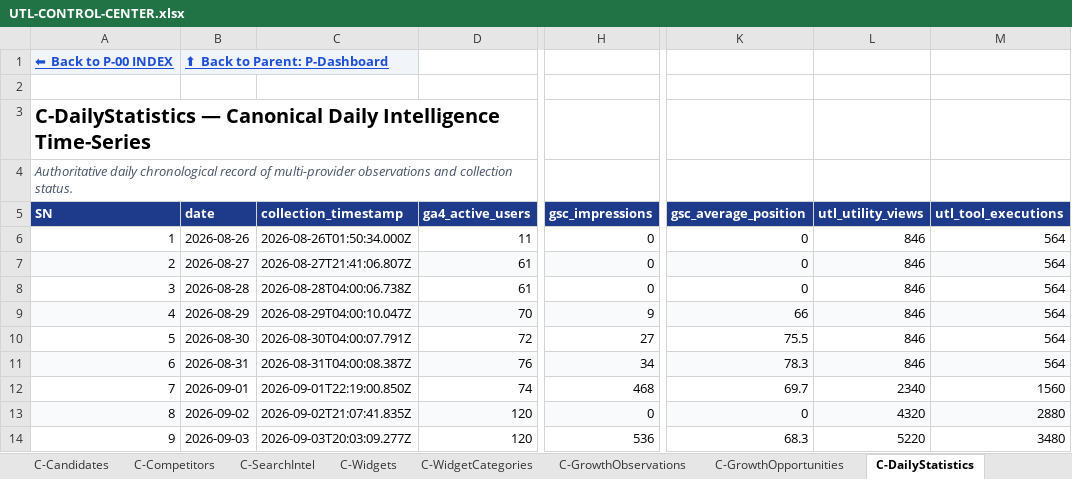
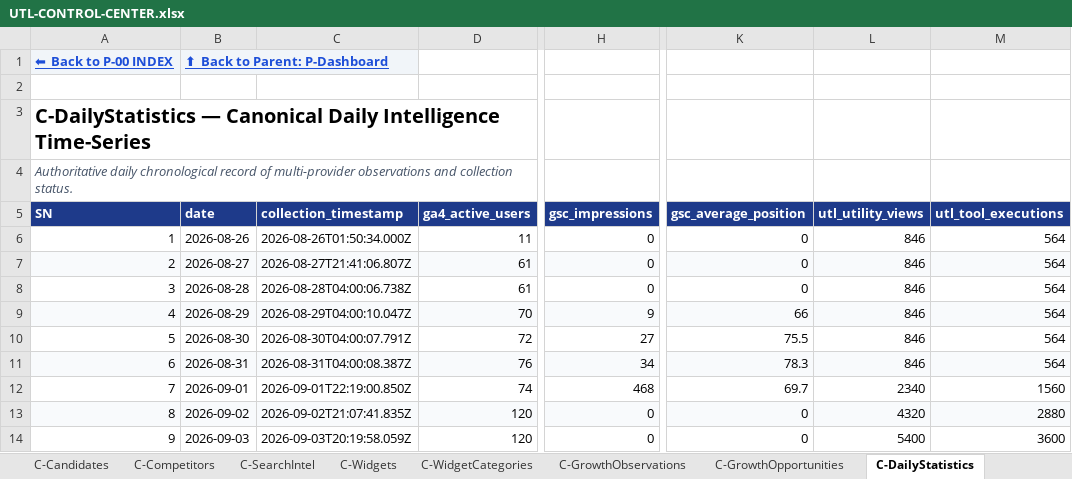
Before and after one commit to devmallik4321/utl-tools, an Excel workbook: control/UTL-CONTROL-CENTER.xlsx, sheet C-DailyStatistics, drawn as a sheet; only a part is shown, gaps mark what is left out; values as stored, in another font and other column widths than the file's, no borders; the diff names each change by its address in the sheet, - before the commit and + after, or states it on an @@ line.

```diff
--- a/control/UTL-CONTROL-CENTER.xlsx (sheet C-DailyStatistics)
+++ b/control/UTL-CONTROL-CENTER.xlsx (sheet C-DailyStatistics)
-C14 (collection_timestamp): 2026-09-03T20:03:09.277Z
+C14 (collection_timestamp): 2026-09-03T20:19:58.059Z
-H14 (gsc_impressions): 536
+H14 (gsc_impressions): 0
-K14 (gsc_average_position): 68.3
+K14 (gsc_average_position): 0
-L14 (utl_utility_views): 5220
+L14 (utl_utility_views): 5400
-M14 (utl_tool_executions): 3480
+M14 (utl_tool_executions): 3600
```
Also changed, not shown: sheet C-Reviews, sheet P-Utilities, sheet C-Changes, sheet C-TestCases, sheet C-SEO, sheet C-Trust, 15 other files.
